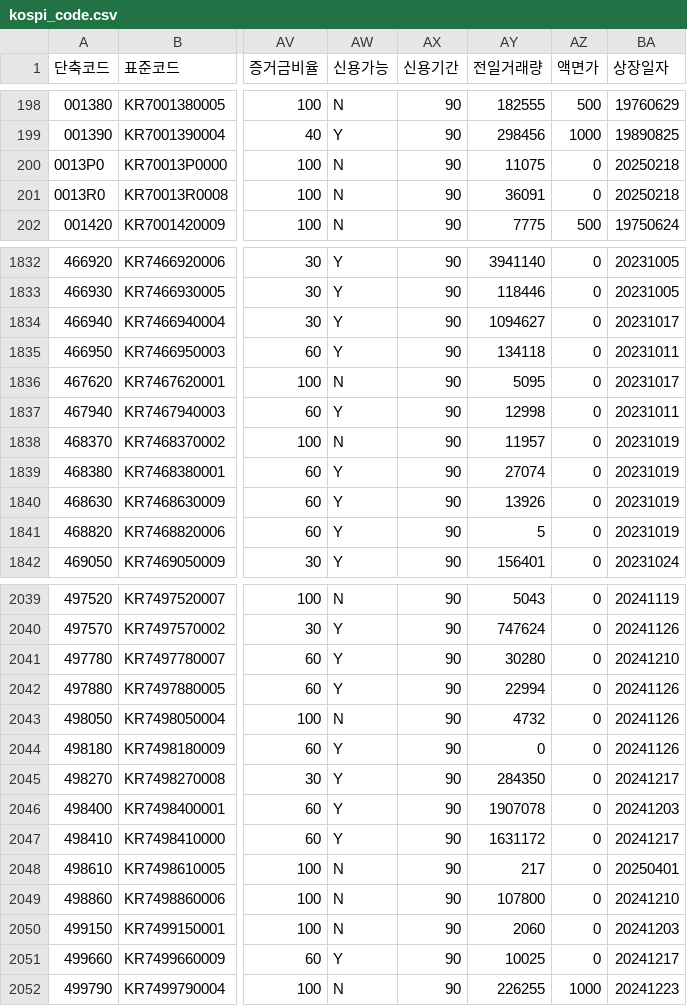
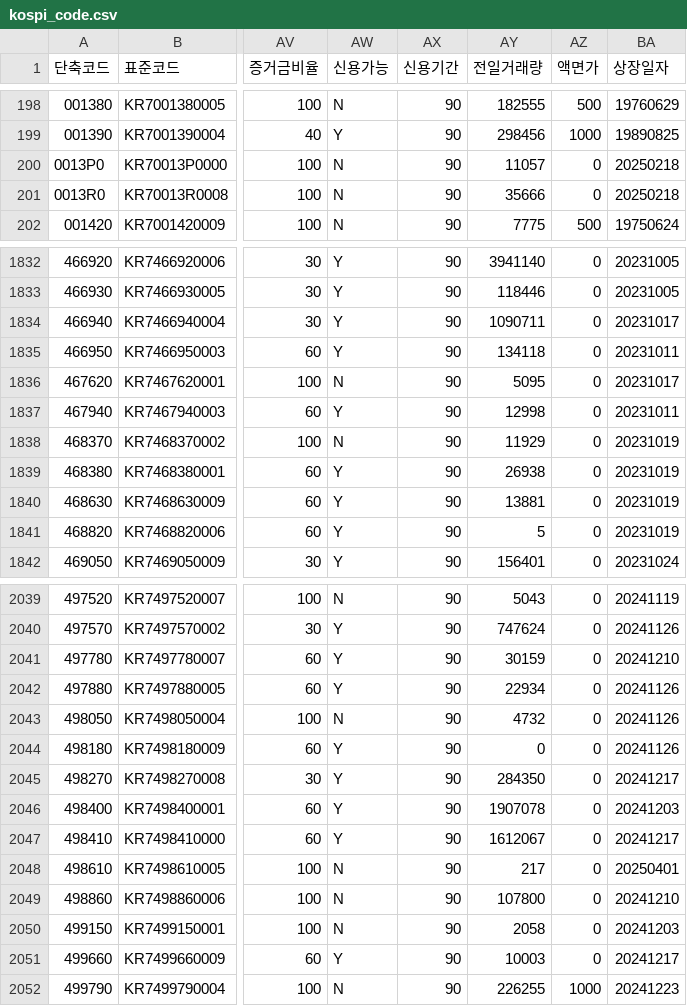
Before and after one commit to paca94/stock-info, a CSV file: info/kospi_code.csv, drawn as a sheet; only a part is shown, gaps mark what is left out; the diff covers the shown part only; the diff names each change by its address in the sheet, - before the commit and + after, or states it on an @@ line.

Commit message:
[stock-info] update-to-date

```diff
--- a/info/kospi_code.csv
+++ b/info/kospi_code.csv
-AY200 (전일거래량): 11075
+AY200 (전일거래량): 11057
-AY201 (전일거래량): 36091
+AY201 (전일거래량): 35666
-AY1834 (전일거래량): 1094627
+AY1834 (전일거래량): 1090711
-AY1838 (전일거래량): 11957
+AY1838 (전일거래량): 11929
-AY1839 (전일거래량): 27074
+AY1839 (전일거래량): 26938
-AY1840 (전일거래량): 13926
+AY1840 (전일거래량): 13881
-AY2041 (전일거래량): 30280
+AY2041 (전일거래량): 30159
-AY2042 (전일거래량): 22994
+AY2042 (전일거래량): 22934
-AY2047 (전일거래량): 1631172
+AY2047 (전일거래량): 1612067
-AY2050 (전일거래량): 2060
+AY2050 (전일거래량): 2058
-AY2051 (전일거래량): 10025
+AY2051 (전일거래량): 10003
```
Also changed, not shown: 114 edited cells elsewhere in this file.
